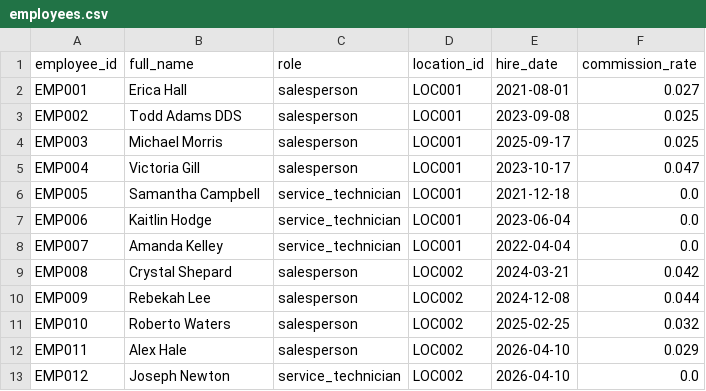
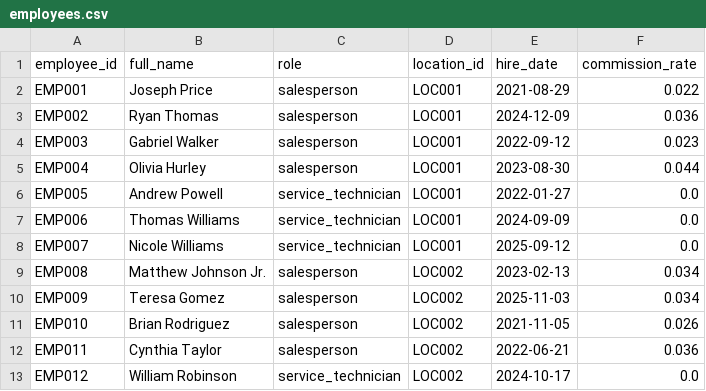
Before and after one commit to kpk111298/kommineni-group, a CSV file: divisions/meel-motors/data/raw/employees.csv, drawn as a sheet; only a part is shown; the diff covers the shown part only.

```diff
--- a/divisions/meel-motors/data/raw/employees.csv
+++ b/divisions/meel-motors/data/raw/employees.csv
@@ -1,13 +1,13 @@
 employee_id,full_name,role,location_id,hire_date,commission_rate
-EMP001,Erica Hall,salesperson,LOC001,2021-08-01,0.027
-EMP002,Todd Adams DDS,salesperson,LOC001,2023-09-08,0.025
-EMP003,Michael Morris,salesperson,LOC001,2025-09-17,0.025
-EMP004,Victoria Gill,salesperson,LOC001,2023-10-17,0.047
-EMP005,Samantha Campbell,service_technician,LOC001,2021-12-18,0.0
-EMP006,Kaitlin Hodge,service_technician,LOC001,2023-06-04,0.0
-EMP007,Amanda Kelley,service_technician,LOC001,2022-04-04,0.0
-EMP008,Crystal Shepard,salesperson,LOC002,2024-03-21,0.042
-EMP009,Rebekah Lee,salesperson,LOC002,2024-12-08,0.044
-EMP010,Roberto Waters,salesperson,LOC002,2025-02-25,0.032
-EMP011,Alex Hale,salesperson,LOC002,2026-04-10,0.029
-EMP012,Joseph Newton,service_technician,LOC002,2026-04-10,0.0
+EMP001,Joseph Price,salesperson,LOC001,2021-08-29,0.022
+EMP002,Ryan Thomas,salesperson,LOC001,2024-12-09,0.036
+EMP003,Gabriel Walker,salesperson,LOC001,2022-09-12,0.023
+EMP004,Olivia Hurley,salesperson,LOC001,2023-08-30,0.044
+EMP005,Andrew Powell,service_technician,LOC001,2022-01-27,0.0
+EMP006,Thomas Williams,service_technician,LOC001,2024-09-09,0.0
+EMP007,Nicole Williams,service_technician,LOC001,2025-09-12,0.0
+EMP008,Matthew Johnson Jr.,salesperson,LOC002,2023-02-13,0.034
+EMP009,Teresa Gomez,salesperson,LOC002,2025-11-03,0.034
+EMP010,Brian Rodriguez,salesperson,LOC002,2021-11-05,0.026
+EMP011,Cynthia Taylor,salesperson,LOC002,2022-06-21,0.036
+EMP012,William Robinson,service_technician,LOC002,2024-10-17,0.0
```
Also changed, not shown: 58 edited cells elsewhere in this file, divisions/meel-motors/data/raw/sales_transactions.csv, divisions/meel-motors/data/raw/service_jobs.csv, 2 other files.
